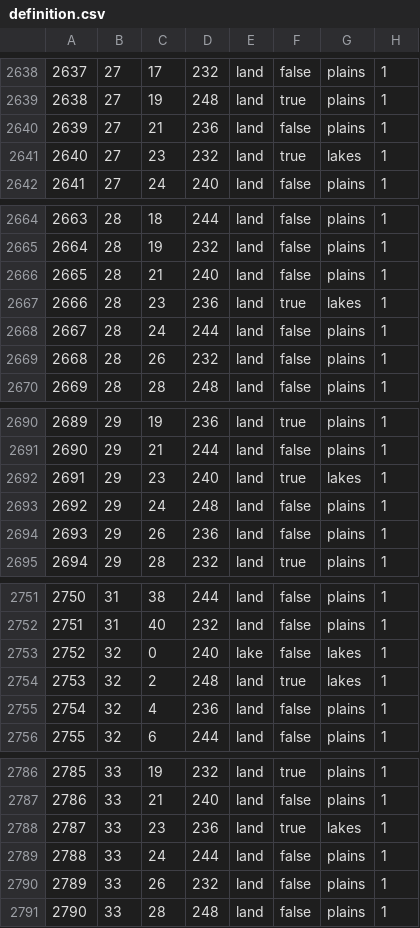
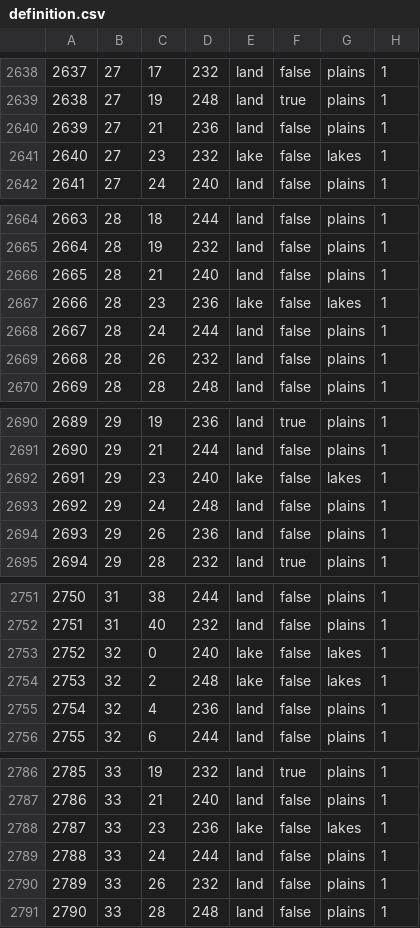
Before and after one commit to N0zza/MappaMundi, a CSV file: map/definition.csv, drawn as a sheet; only a part is shown, gaps mark what is left out; the diff covers the shown part only.

```diff
--- a/map/definition.csv
+++ b/map/definition.csv
@@ -2640,3 +2640,3 @@
 2639;27;21;236;land;false;plains;1
-2640;27;23;232;land;true;lakes;1
+2640;27;23;232;lake;false;lakes;1
 2641;27;24;240;land;false;plains;1
@@ -2666,3 +2666,3 @@
 2665;28;21;240;land;false;plains;1
-2666;28;23;236;land;true;lakes;1
+2666;28;23;236;lake;false;lakes;1
 2667;28;24;244;land;false;plains;1
@@ -2691,3 +2691,3 @@
 2690;29;21;244;land;false;plains;1
-2691;29;23;240;land;true;lakes;1
+2691;29;23;240;lake;false;lakes;1
 2692;29;24;248;land;false;plains;1
@@ -2753,3 +2753,3 @@
 2752;32;0;240;lake;false;lakes;1
-2753;32;2;248;land;true;lakes;1
+2753;32;2;248;lake;false;lakes;1
 2754;32;4;236;land;false;plains;1
@@ -2787,3 +2787,3 @@
 2786;33;21;240;land;false;plains;1
-2787;33;23;236;land;true;lakes;1
+2787;33;23;236;lake;false;lakes;1
 2788;33;24;244;land;false;plains;1
```
Also changed, not shown: 104 edited cells elsewhere in this file.
